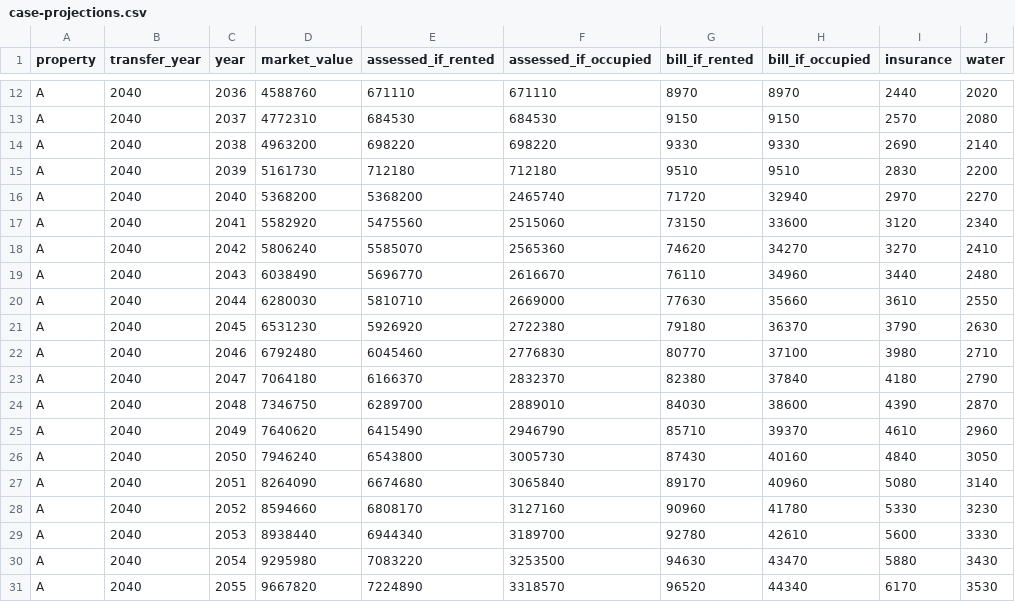
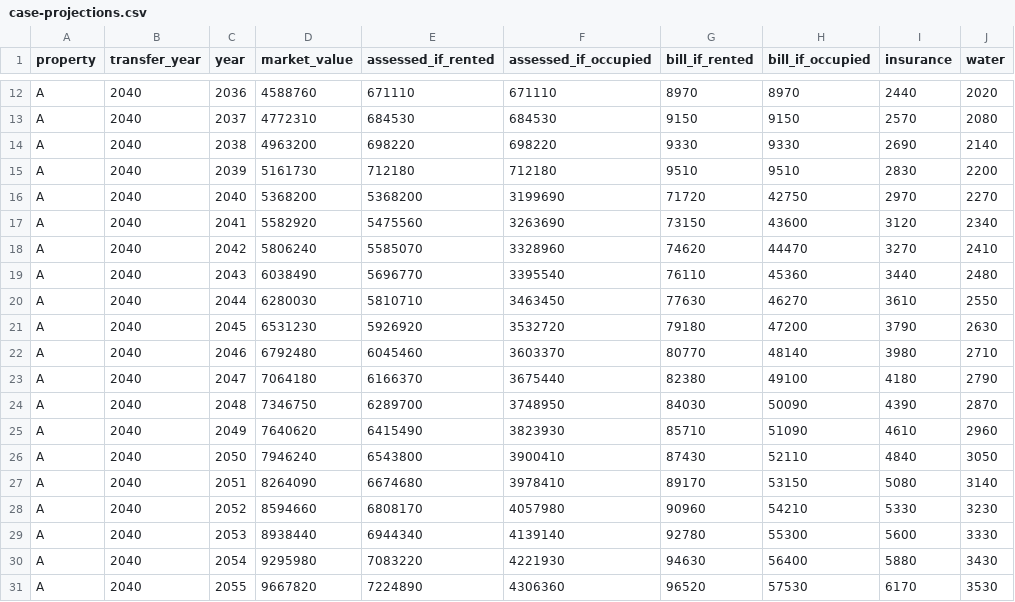
Before and after one commit to wingbangboozle1-lang/Tino4, a CSV file: assets/case-projections.csv, drawn as a sheet; only a part is shown, gaps mark what is left out; the diff covers the shown part only; the diff names each change by its address in the sheet, - before the commit and + after, or states it on an @@ line.

Commit message:
fix: index the Prop 19 allowance to the FHFA California index, as the statute requires
RTC 63.2 and BOE LTA 2025/009 adjust the $1,000,000 base every second
February 16 by the prior calendar year percentage change in the FHFA House
Price Index for California, not by the value of the house.

The model was growing the allowance at the 4% home-growth assumption, which
understated the allowance and overstated the tax cost of renting. It now
replays the measured 6.35% index rate in two-year steps.

Effect at a 2045 transfer: the qualified assessment rises from $2,918,180 to
$5,893,150 and the twenty-year tax saving falls from $1,244,570 to $883,660.
The recommendation does not change, because the saving still exceeds the
$856,010 rental operating loss, and the pages are computed so the prose
followed automatically.

Also repoints the dead boe.ca.gov/proptaxes/pdf/pub801.pdf link to the live
Prop 19 guidance page, and adds RTC 63.2 to the evidence ledger.

Co-authored-by: arena-agent <297053741+arena-agent@users.noreply.github.com>

```diff
--- a/assets/case-projections.csv
+++ b/assets/case-projections.csv
-F16 (assessed_if_occupied): 2465740
+F16 (assessed_if_occupied): 3199690
-H16 (bill_if_occupied): 32940
+H16 (bill_if_occupied): 42750
-F17 (assessed_if_occupied): 2515060
+F17 (assessed_if_occupied): 3263690
-H17 (bill_if_occupied): 33600
+H17 (bill_if_occupied): 43600
-F18 (assessed_if_occupied): 2565360
+F18 (assessed_if_occupied): 3328960
-H18 (bill_if_occupied): 34270
+H18 (bill_if_occupied): 44470
-F19 (assessed_if_occupied): 2616670
+F19 (assessed_if_occupied): 3395540
-H19 (bill_if_occupied): 34960
+H19 (bill_if_occupied): 45360
-F20 (assessed_if_occupied): 2669000
+F20 (assessed_if_occupied): 3463450
-H20 (bill_if_occupied): 35660
+H20 (bill_if_occupied): 46270
-F21 (assessed_if_occupied): 2722380
+F21 (assessed_if_occupied): 3532720
-H21 (bill_if_occupied): 36370
+H21 (bill_if_occupied): 47200
-F22 (assessed_if_occupied): 2776830
+F22 (assessed_if_occupied): 3603370
-H22 (bill_if_occupied): 37100
+H22 (bill_if_occupied): 48140
-F23 (assessed_if_occupied): 2832370
+F23 (assessed_if_occupied): 3675440
-H23 (bill_if_occupied): 37840
+H23 (bill_if_occupied): 49100
-F24 (assessed_if_occupied): 2889010
+F24 (assessed_if_occupied): 3748950
-H24 (bill_if_occupied): 38600
+H24 (bill_if_occupied): 50090
-F25 (assessed_if_occupied): 2946790
+F25 (assessed_if_occupied): 3823930
-H25 (bill_if_occupied): 39370
+H25 (bill_if_occupied): 51090
-F26 (assessed_if_occupied): 3005730
+F26 (assessed_if_occupied): 3900410
-H26 (bill_if_occupied): 40160
+H26 (bill_if_occupied): 52110
-F27 (assessed_if_occupied): 3065840
+F27 (assessed_if_occupied): 3978410
-H27 (bill_if_occupied): 40960
+H27 (bill_if_occupied): 53150
-F28 (assessed_if_occupied): 3127160
+F28 (assessed_if_occupied): 4057980
-H28 (bill_if_occupied): 41780
+H28 (bill_if_occupied): 54210
-F29 (assessed_if_occupied): 3189700
+F29 (assessed_if_occupied): 4139140
-H29 (bill_if_occupied): 42610
+H29 (bill_if_occupied): 55300
-F30 (assessed_if_occupied): 3253500
+F30 (assessed_if_occupied): 4221930
-H30 (bill_if_occupied): 43470
+H30 (bill_if_occupied): 56400
-F31 (assessed_if_occupied): 3318570
+F31 (assessed_if_occupied): 4306360
-H31 (bill_if_occupied): 44340
+H31 (bill_if_occupied): 57530
```
Also changed, not shown: 160 edited cells elsewhere in this file, 15 other files.
